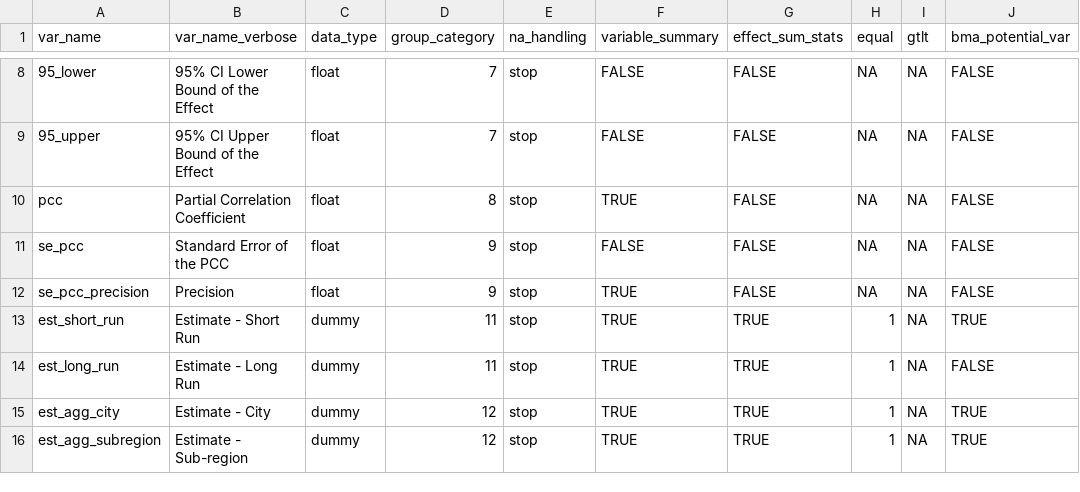
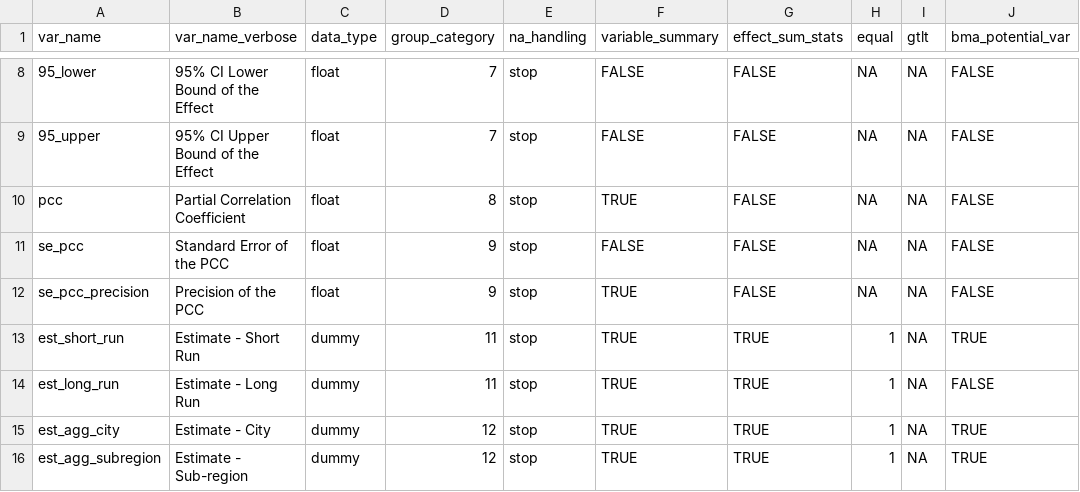
Before and after one commit to PetrCala/Diploma-Thesis, a CSV file: R/var_list_master_thesis_cala.csv, drawn as a sheet; only a part is shown, gaps mark what is left out; the diff names each change by its address in the sheet, - before the commit and + after, or states it on an @@ line.

```diff
--- a/R/var_list_master_thesis_cala.csv
+++ b/R/var_list_master_thesis_cala.csv
-B12 (var_name_verbose): Precision
+B12 (var_name_verbose): Precision of the PCC
```
Also changed, not shown: Dist/var_list_master_thesis_cala.csv, 4 other files.
